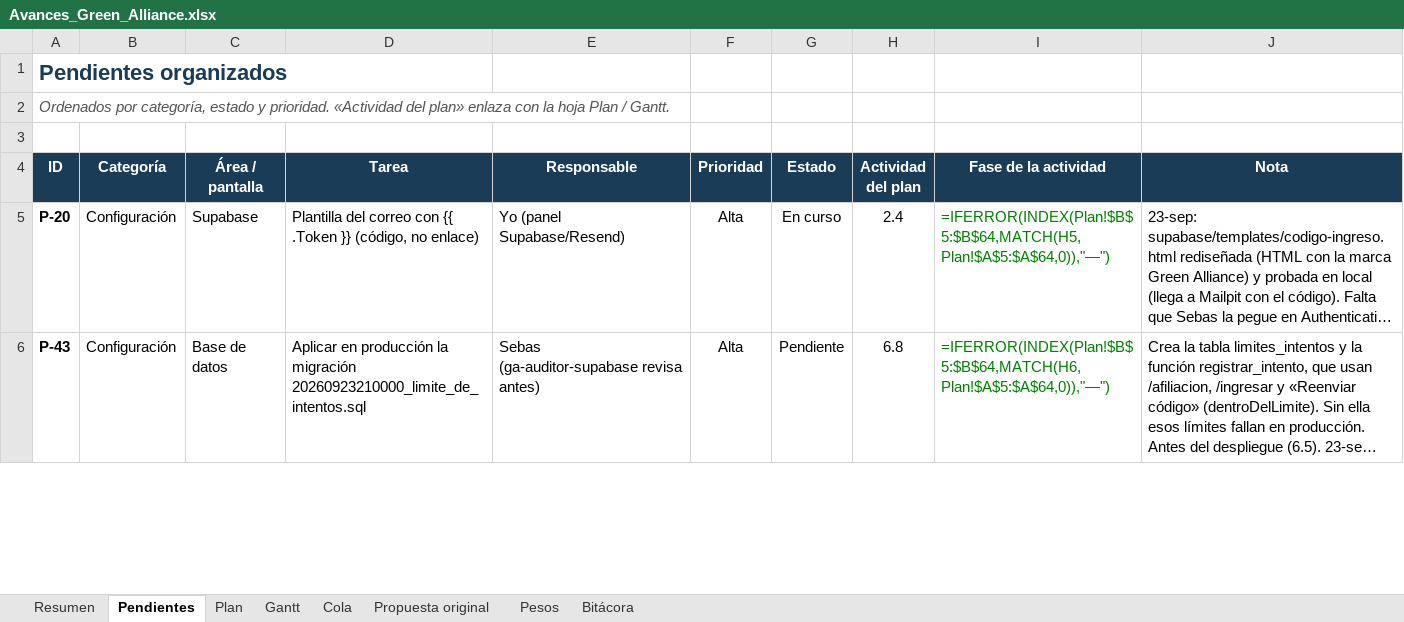
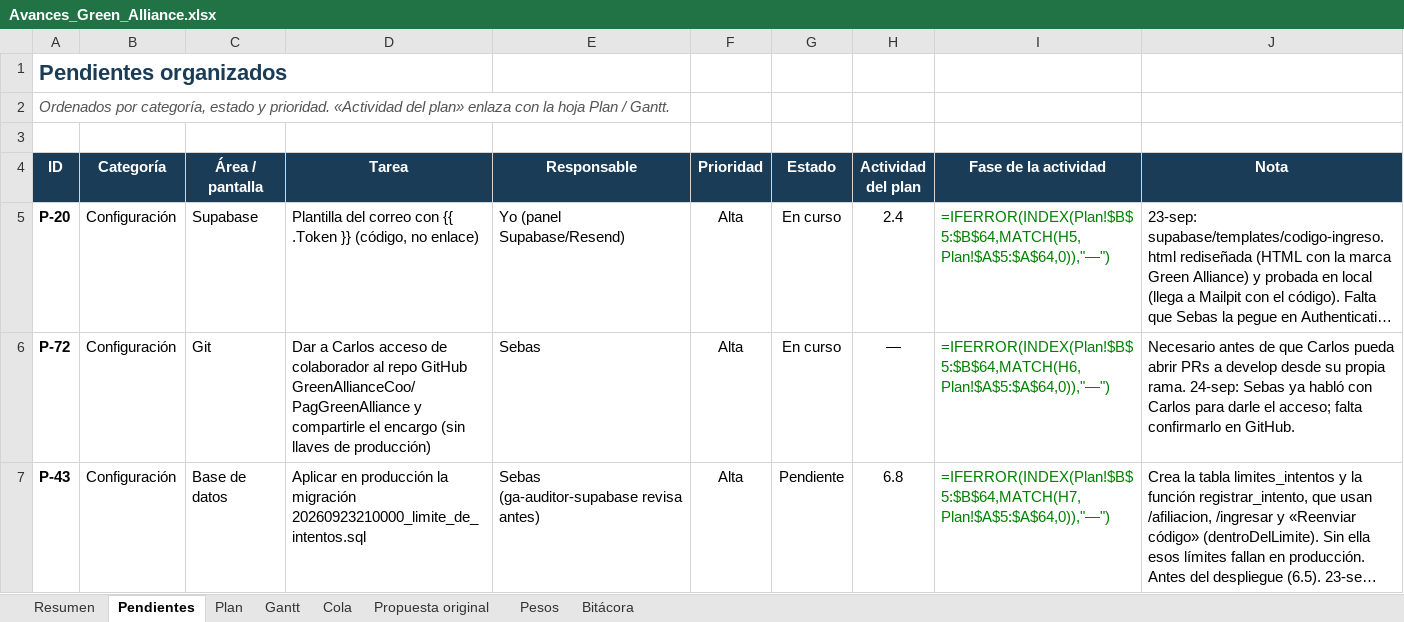
Before and after one commit to GreenAllianceCoo/PagGreenAlliance, an Excel workbook: docs/avances/Avances_Green_Alliance.xlsx, sheet Pendientes, drawn as a sheet; only a part is shown; long unchanged cells end in …; values as stored, in another font and other column widths than the file's, no borders; formulas without a stored value are shown as written; conditional formats not drawn; addresses are those after the commit; the diff covers the shown part only; the diff names each change by its address in the sheet, - before the commit and + after, or states it on an @@ line.

```diff
--- a/docs/avances/Avances_Green_Alliance.xlsx (sheet Pendientes)
+++ b/docs/avances/Avances_Green_Alliance.xlsx (sheet Pendientes)
+row 6: P-72 | Configuración | Git | Dar a Carlos acceso de colaborador al repo GitHub GreenAllianceCoo/PagGreenAlliance y compartirle el encargo (sin llaves de producción) | Sebas | Alta | En curso | — | =IFERROR(INDEX(Plan!$B$5:$B$64,MATCH(H6,Plan!$A$5:$A$64,0)),"—") | Necesario antes de que Carlos pueda abrir PRs a develop desde su propia rama. 24-sep: Sebas ya habló con Carlos para darle el acceso; falta confirmarlo en GitHub.
-I7 (Fase de la actividad): =IFERROR(INDEX(Plan!$B$5:$B$64,MATCH(H6,Plan!$A$5:$A$64,0)),"—")
+I7 (Fase de la actividad): =IFERROR(INDEX(Plan!$B$5:$B$64,MATCH(H7,Plan!$A$5:$A$64,0)),"—")
```
Also changed, not shown: 8 added rows, 2 removed rows and 41 edited cells elsewhere in this sheet, sheet Resumen, sheet Bitácora, sheet Plan, 11 other files.
